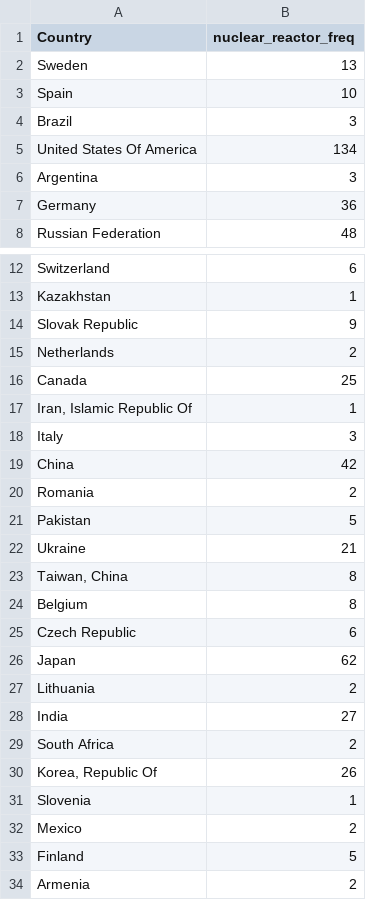
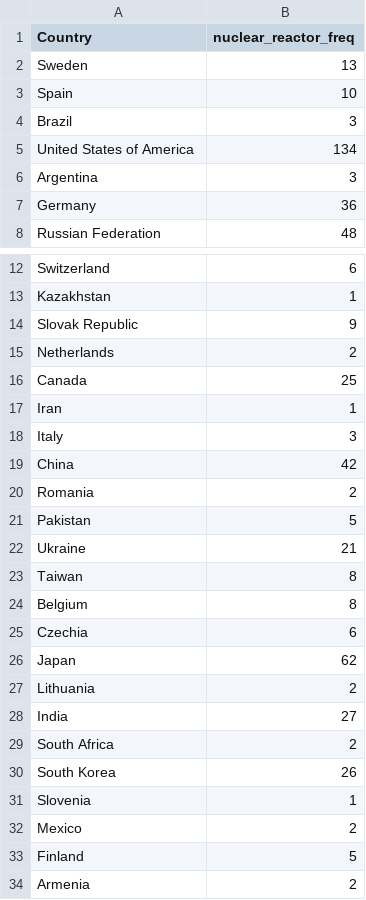
Before and after one commit to lee-jian-hui/FIT3179-project-vis-2, a CSV file: code/data/country-nuclear-reactors-backup.csv (was code/data/country_and_reactor_freq.csv), drawn as a sheet; only a part is shown, gaps mark what is left out.

Commit message:
changed some things in the nuclear reactor freq file

```diff
--- a/code/data/country_and_reactor_freq.csv
+++ b/code/data/country-nuclear-reactors-backup.csv
@@ -4,3 +4,3 @@ Spain,10
 Brazil,3
-United States Of America,134
+United States of America,134
 Argentina,3
@@ -16,3 +16,3 @@ Netherlands,2
 Canada,25
-"Iran, Islamic Republic Of",1
+Iran,1
 Italy,3
@@ -22,5 +22,5 @@ Pakistan,5
 Ukraine,21
-"Taiwan, China",8
+Taiwan,8
 Belgium,8
-Czech Republic,6
+Czechia,6
 Japan,62
@@ -29,3 +29,3 @@ India,27
 South Africa,2
-"Korea, Republic Of",26
+South Korea,26
 Slovenia,1
```
Also changed, not shown: 3 other files.
